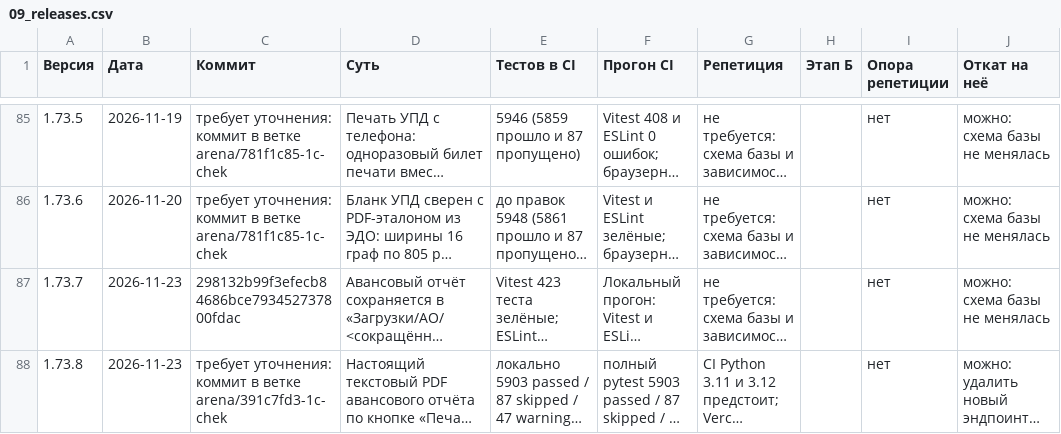
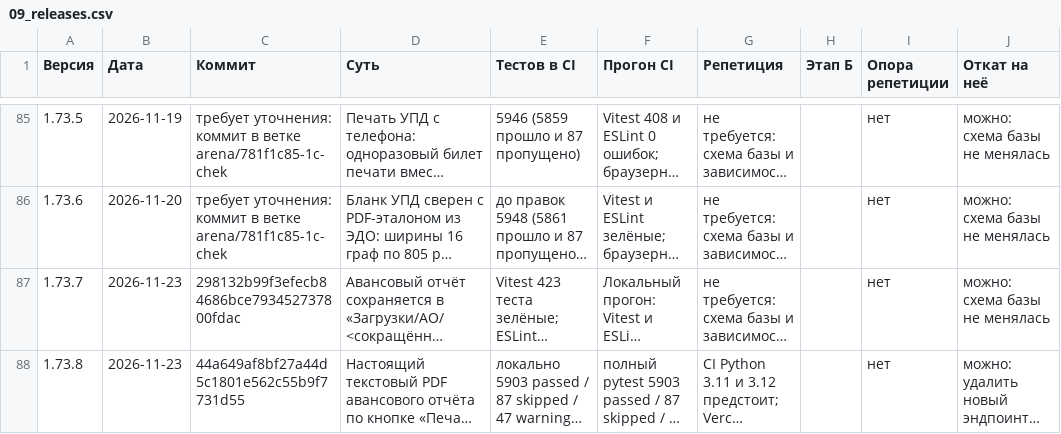
Before and after one commit to Rimlin-UNC/1c_chek, a CSV file: docs/kb/09_releases.csv, drawn as a sheet; only a part is shown, gaps mark what is left out; long unchanged cells end in …; the diff names each change by its address in the sheet, - before the commit and + after, or states it on an @@ line.

Commit message:
docs(releases): уточнить коммит 1.73.8
Co-authored-by: arena-agent <297053741+arena-agent@users.noreply.github.com>

```diff
--- a/docs/kb/09_releases.csv
+++ b/docs/kb/09_releases.csv
-C88 (Коммит): требует уточнения: коммит в ветке arena/391c7fd3-1c-chek
+C88 (Коммит): 44a649af8bf27a44d5c1801e562c55b9f7731d55
```
